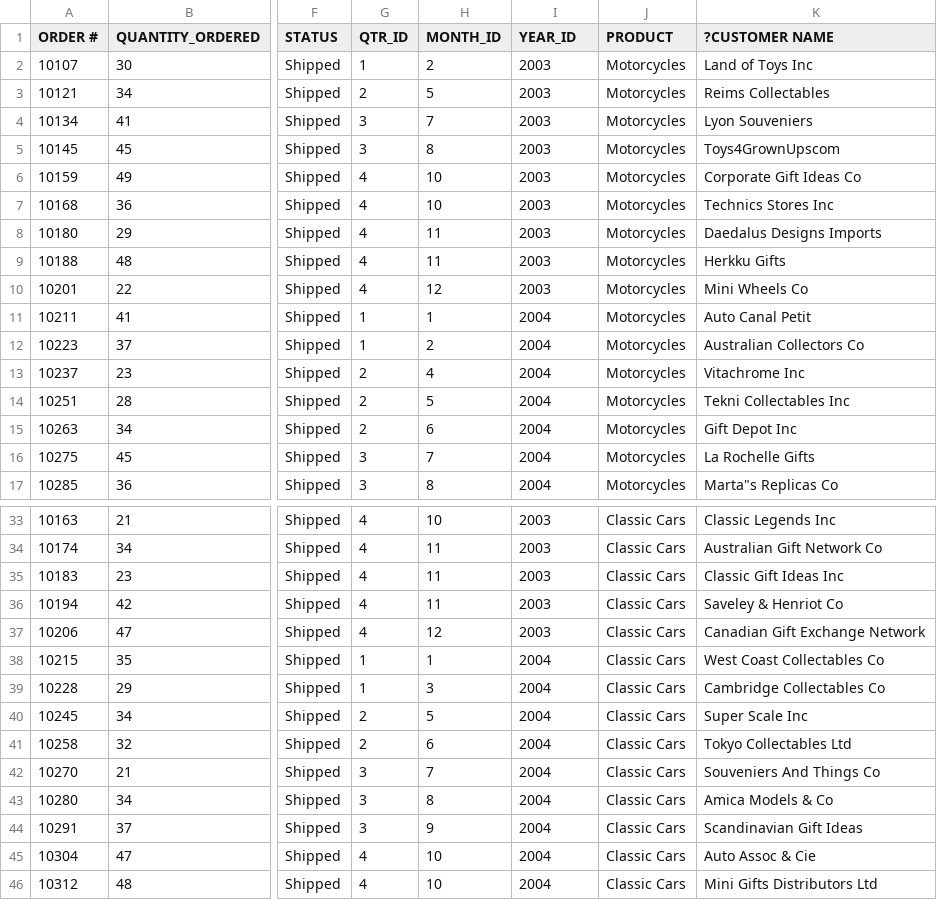
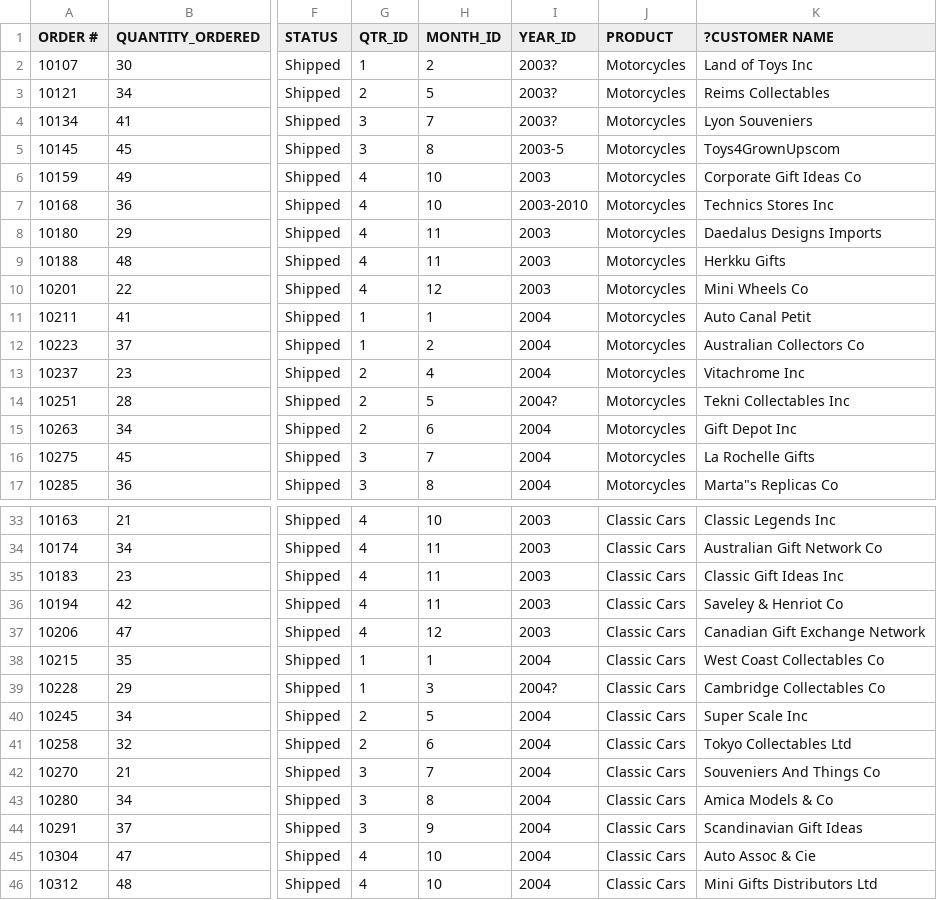
Before and after one commit to miryamelizabeth/datasets, a CSV file: sales_dataset.csv, drawn as a sheet; only a part is shown, gaps mark what is left out; the diff names each change by its address in the sheet, - before the commit and + after, or states it on an @@ line.

Commit message:
Update sales_dataset.csv

```diff
--- a/sales_dataset.csv
+++ b/sales_dataset.csv
-I2:I4 (YEAR_ID): 2003
+I2:I4 (YEAR_ID): 2003?
-I5 (YEAR_ID): 2003
+I5 (YEAR_ID): 2003-5
-I7 (YEAR_ID): 2003
+I7 (YEAR_ID): 2003-2010
-I14 (YEAR_ID): 2004
+I14 (YEAR_ID): 2004?
-I39 (YEAR_ID): 2004
+I39 (YEAR_ID): 2004?
```
